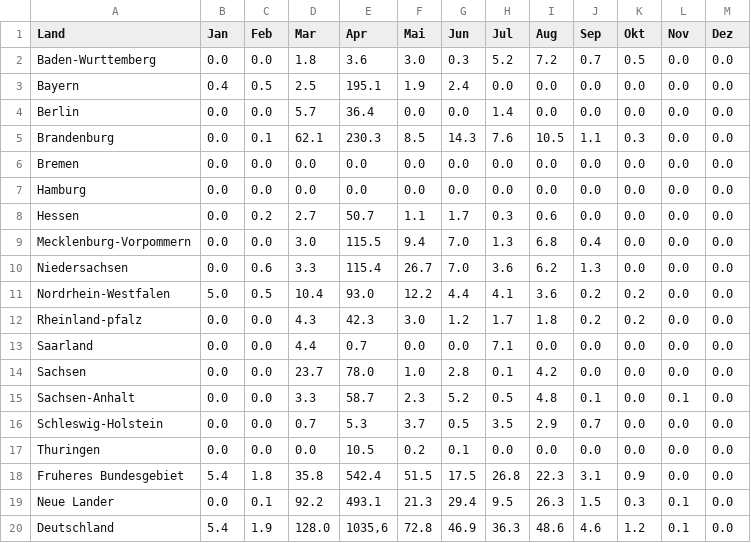
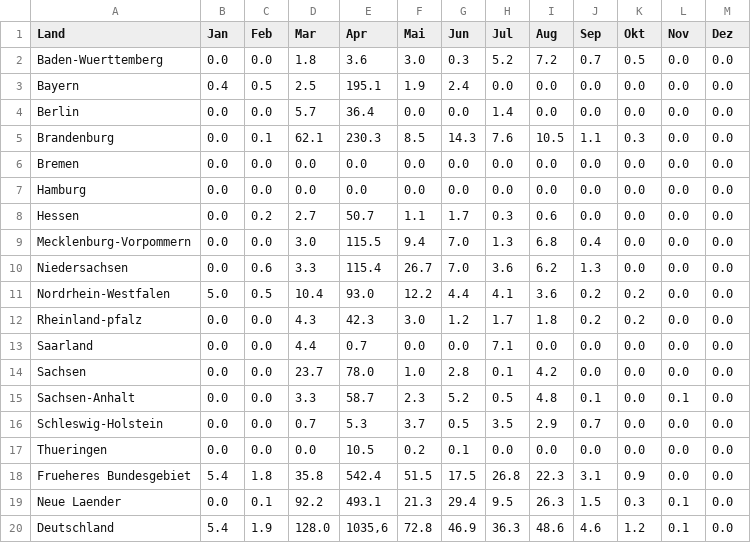
Before and after one commit to pfdata/dataviz-wildfire, a CSV file: project_wild_fire/data/bmel-statistik_de/1996/6B.csv, drawn as a sheet.

```diff
--- a/project_wild_fire/data/bmel-statistik_de/1996/6B.csv
+++ b/project_wild_fire/data/bmel-statistik_de/1996/6B.csv
@@ -1,3 +1,3 @@
 Land,Jan,Feb,Mar,Apr,Mai,Jun,Jul,Aug,Sep,Okt,Nov,Dez
-Baden-Wurttemberg,"0.0","0.0","1.8","3.6","3.0","0.3","5.2","7.2","0.7","0.5","0.0","0.0"
+Baden-Wuerttemberg,"0.0","0.0","1.8","3.6","3.0","0.3","5.2","7.2","0.7","0.5","0.0","0.0"
 Bayern,"0.4","0.5","2.5","195.1","1.9","2.4","0.0","0.0","0.0","0.0","0.0","0.0"
@@ -16,5 +16,5 @@ Sachsen-Anhalt,"0.0","0.0","3.3","58.7","2.3","5.2","0.5","4.8","0.1","0.0","0.1
 Schleswig-Holstein,"0.0","0.0","0.7","5.3","3.7","0.5","3.5","2.9","0.7","0.0","0.0","0.0"
-Thuringen,"0.0","0.0","0.0","10.5","0.2","0.1","0.0","0.0","0.0","0.0","0.0","0.0"
-Fruheres Bundesgebiet,"5.4","1.8","35.8","542.4","51.5","17.5","26.8","22.3","3.1","0.9","0.0","0.0"
-Neue Lander,"0.0","0.1","92.2","493.1","21.3","29.4","9.5","26.3","1.5","0.3","0.1","0.0"
+Thueringen,"0.0","0.0","0.0","10.5","0.2","0.1","0.0","0.0","0.0","0.0","0.0","0.0"
+Frueheres Bundesgebiet,"5.4","1.8","35.8","542.4","51.5","17.5","26.8","22.3","3.1","0.9","0.0","0.0"
+Neue Laender,"0.0","0.1","92.2","493.1","21.3","29.4","9.5","26.3","1.5","0.3","0.1","0.0"
 Deutschland,"5.4","1.9","128.0","1035,6","72.8","46.9","36.3","48.6","4.6","1.2","0.1","0.0"
```
Also changed, not shown: project_wild_fire/data/bmel-statistik_de/1997/6B.csv, project_wild_fire/data/bmel-statistik_de/1998/6B.csv, 16 other files.
